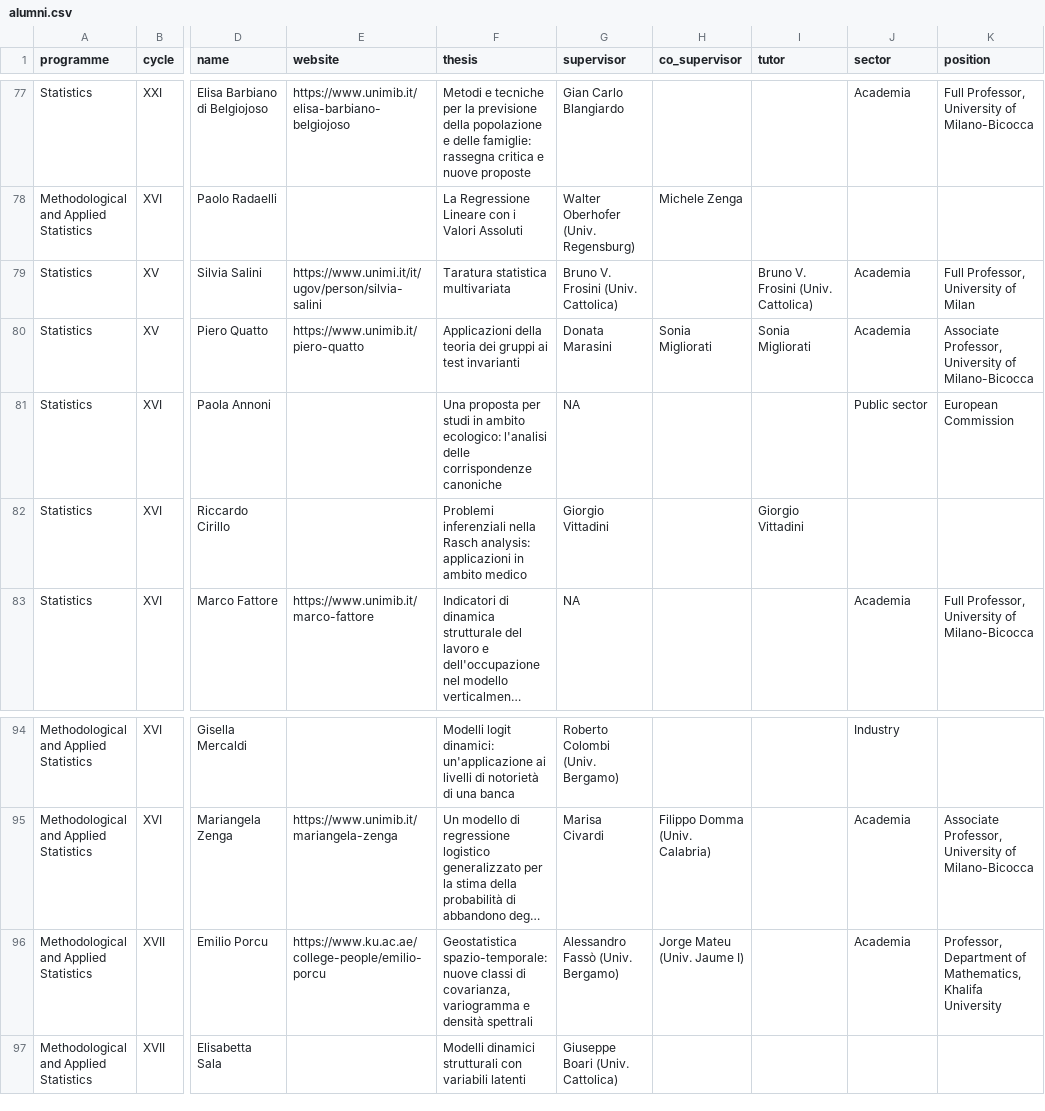
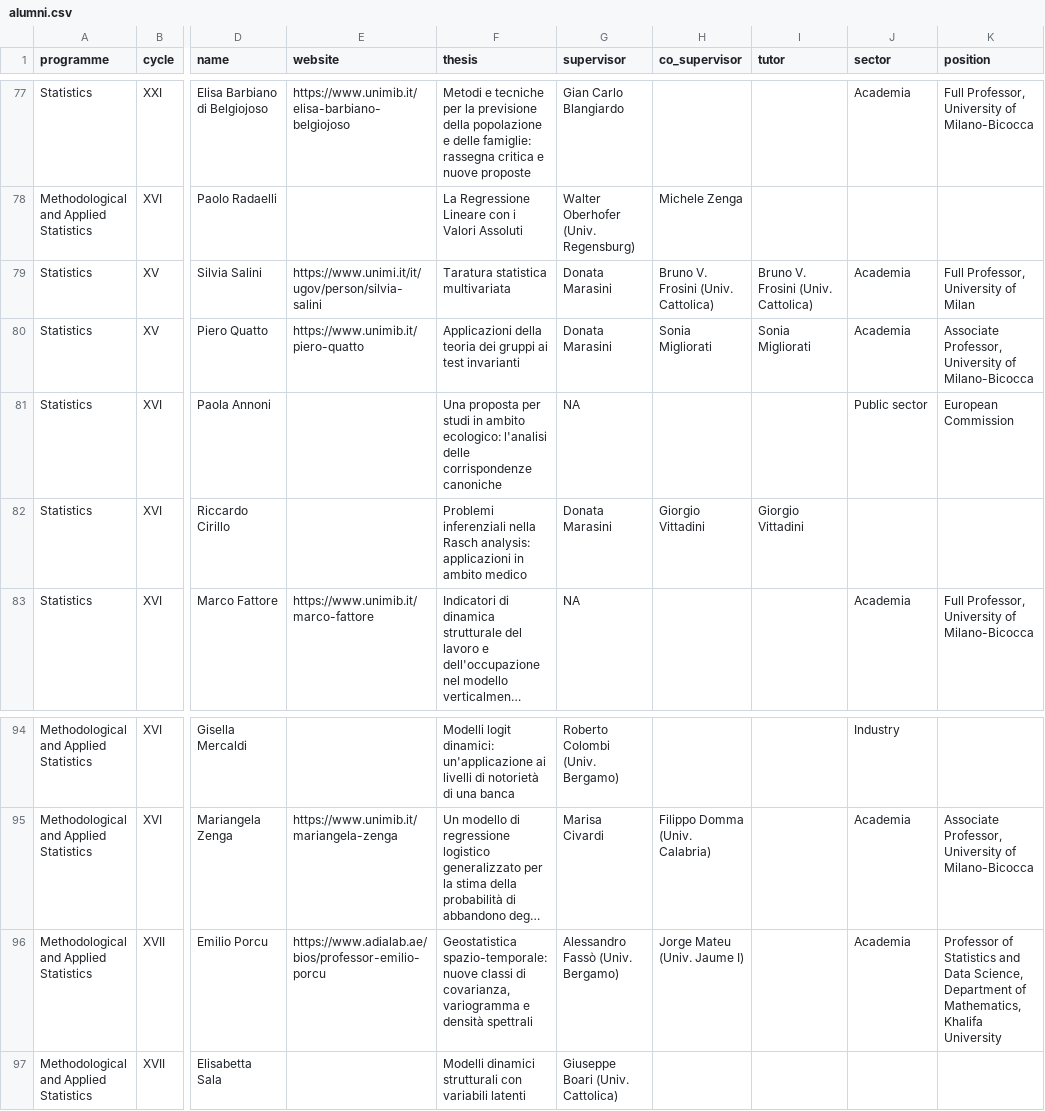
Before and after one commit to stat-dems-unimib/stat-dems-unimib.github.io, a CSV file: docs/phd/data/alumni.csv, drawn as a sheet; only a part is shown, gaps mark what is left out; long unchanged cells end in …; the diff names each change by its address in the sheet, - before the commit and + after, or states it on an @@ line.

```diff
--- a/docs/phd/data/alumni.csv
+++ b/docs/phd/data/alumni.csv
-G79 (supervisor): Bruno V. Frosini (Univ. Cattolica)
+G79 (supervisor): Donata Marasini
-H79 (co_supervisor): (empty)
+H79 (co_supervisor): Bruno V. Frosini (Univ. Cattolica)
-G82 (supervisor): Giorgio Vittadini
+G82 (supervisor): Donata Marasini
-H82 (co_supervisor): (empty)
+H82 (co_supervisor): Giorgio Vittadini
-E96 (website): https://www.ku.ac.ae/college-people/emilio-porcu
+E96 (website): https://www.adialab.ae/bios/professor-emilio-porcu
-K96 (position): Professor, Department of…
+K96 (position): Professor of Statistics and Data Science, Department of…
```
Also changed, not shown: phd/data/alumni.csv, 2 other files.
